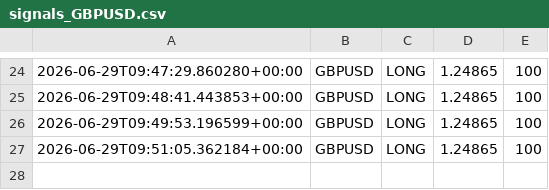
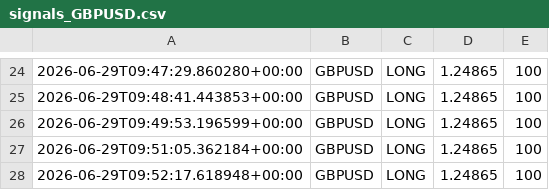
Before and after one commit to Ajay-NooB143/exchange_gateway, a CSV file: logs/signals_GBPUSD.csv, drawn as a sheet; only a part is shown, gaps mark what is left out.

```diff
--- a/logs/signals_GBPUSD.csv
+++ b/logs/signals_GBPUSD.csv
@@ -27 +27,2 @@
 2026-06-29T09:51:05.362184+00:00,GBPUSD,LONG,1.24865,100
+2026-06-29T09:52:17.618948+00:00,GBPUSD,LONG,1.24865,100
```
Also changed, not shown: logs/pipeline_log.csv, 1 other file.
